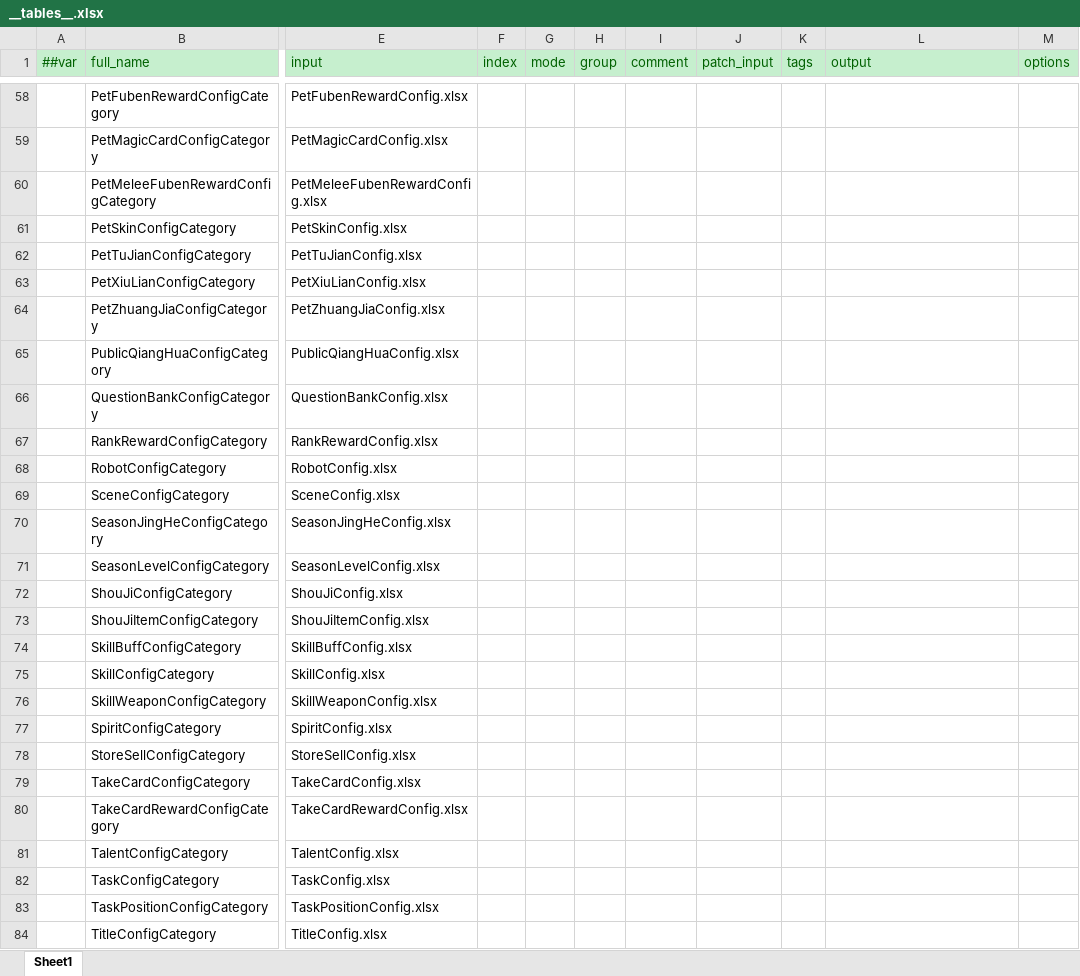
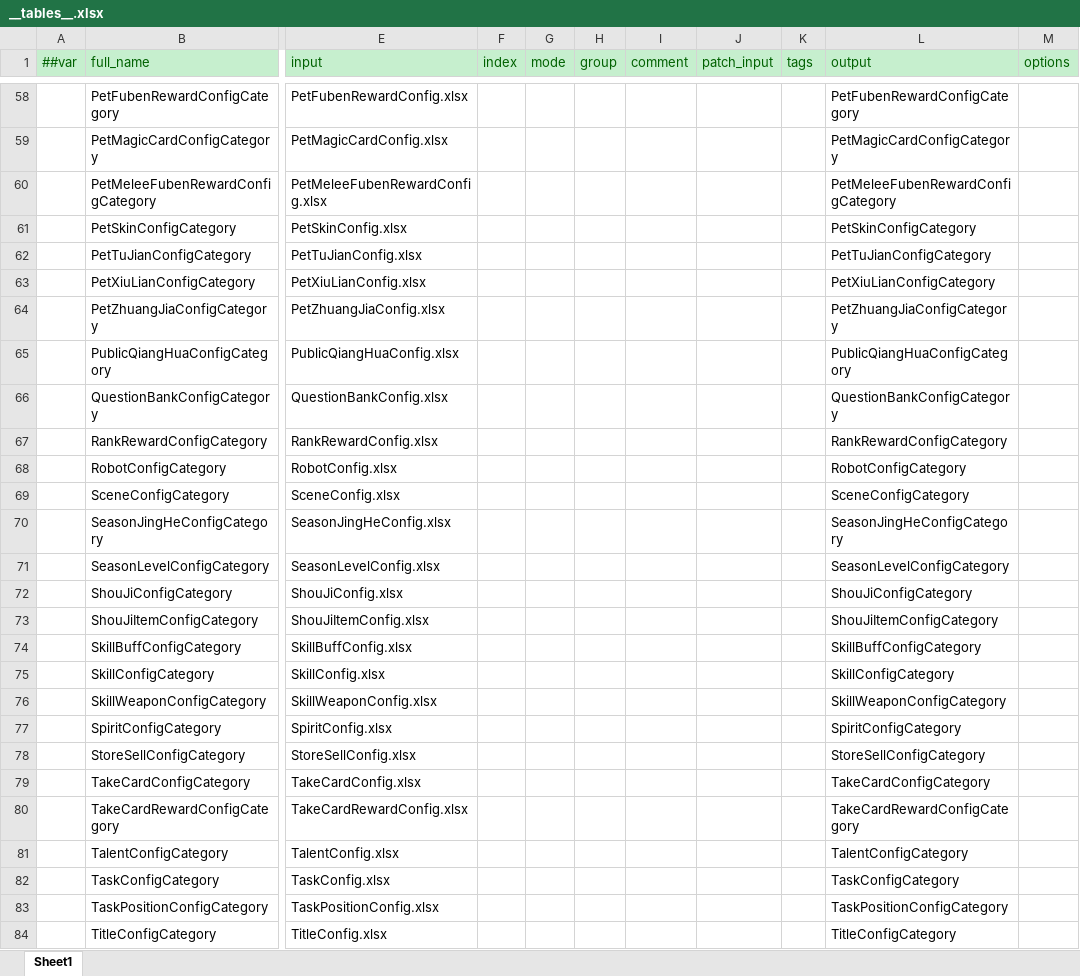
Before and after one commit to csyinghuochong/mengjing, an Excel workbook: Unity/Assets/Config/Excel/__tables__.xlsx, sheet Sheet1, drawn as a sheet; only a part is shown, gaps mark what is left out; values as stored, in another font and other column widths than the file's, no borders; the diff covers the shown part only; the diff names each change by its address in the sheet, - before the commit and + after, or states it on an @@ line.

```diff
--- a/Unity/Assets/Config/Excel/__tables__.xlsx (sheet Sheet1)
+++ b/Unity/Assets/Config/Excel/__tables__.xlsx (sheet Sheet1)
-L58 (output): (empty)
+L58 (output): PetFubenRewardConfigCategory
-L59 (output): (empty)
+L59 (output): PetMagicCardConfigCategory
-L60 (output): (empty)
+L60 (output): PetMeleeFubenRewardConfigCategory
-L61 (output): (empty)
+L61 (output): PetSkinConfigCategory
-L62 (output): (empty)
+L62 (output): PetTuJianConfigCategory
-L63 (output): (empty)
+L63 (output): PetXiuLianConfigCategory
-L64 (output): (empty)
+L64 (output): PetZhuangJiaConfigCategory
-L65 (output): (empty)
+L65 (output): PublicQiangHuaConfigCategory
-L66 (output): (empty)
+L66 (output): QuestionBankConfigCategory
-L67 (output): (empty)
+L67 (output): RankRewardConfigCategory
-L68 (output): (empty)
+L68 (output): RobotConfigCategory
-L69 (output): (empty)
+L69 (output): SceneConfigCategory
-L70 (output): (empty)
+L70 (output): SeasonJingHeConfigCategory
-L71 (output): (empty)
+L71 (output): SeasonLevelConfigCategory
-L72 (output): (empty)
+L72 (output): ShouJiConfigCategory
-L73 (output): (empty)
+L73 (output): ShouJiItemConfigCategory
-L74 (output): (empty)
+L74 (output): SkillBuffConfigCategory
-L75 (output): (empty)
+L75 (output): SkillConfigCategory
-L76 (output): (empty)
+L76 (output): SkillWeaponConfigCategory
-L77 (output): (empty)
+L77 (output): SpiritConfigCategory
-L78 (output): (empty)
+L78 (output): StoreSellConfigCategory
-L79 (output): (empty)
+L79 (output): TakeCardConfigCategory
-L80 (output): (empty)
+L80 (output): TakeCardRewardConfigCategory
-L81 (output): (empty)
+L81 (output): TalentConfigCategory
-L82 (output): (empty)
+L82 (output): TaskConfigCategory
-L83 (output): (empty)
+L83 (output): TaskPositionConfigCategory
-L84 (output): (empty)
+L84 (output): TitleConfigCategory
```
Also changed, not shown: 61 edited cells elsewhere in this sheet, 2 other files.
